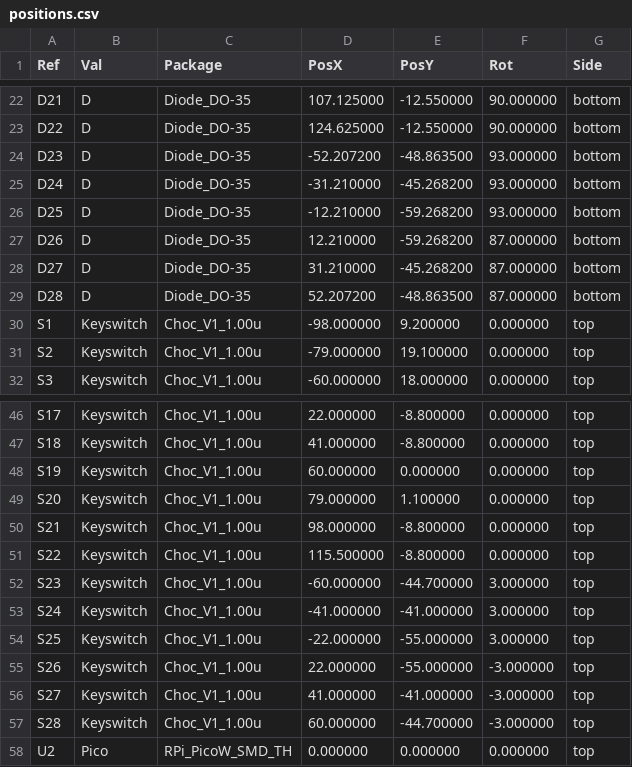
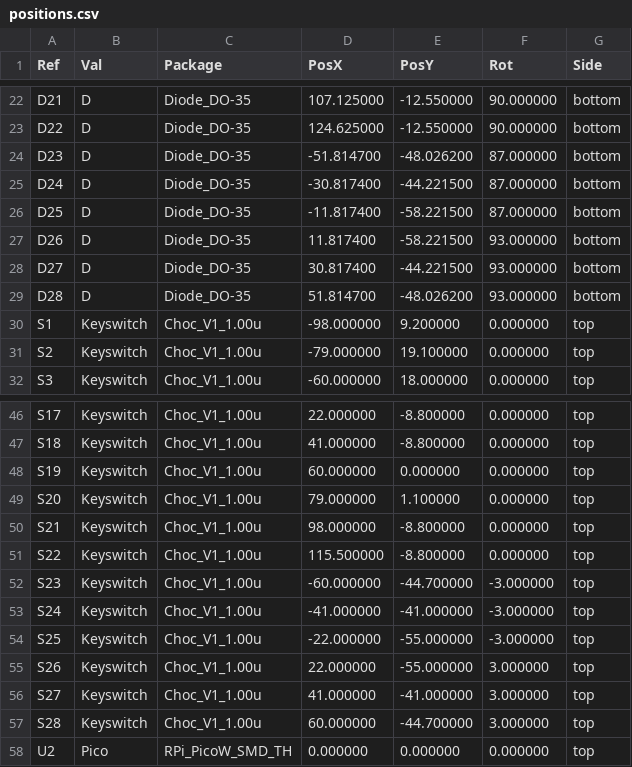
Before and after one commit to Liamlol1919/bunnyboard-ergo, a CSV file: keyboard/production/ergo/positions.csv, drawn as a sheet; only a part is shown, gaps mark what is left out.

Commit message:
ergo: Viewer-Bug behoben (SVG ohne Groesse), Daumen-Vorzeichen getauscht
Viewer:
- Die Plaene hatten viewBox-Werte in Pixeln, aber width/height fehlten, und
  der Zoom erbte die volle Boardhoehe (1626x2301 statt ~600x600). Deshalb war
  nichts zu sehen. Jetzt explizite width/height + eigener Crop fuer den Zoom.
- docs/ergebnis.html zeigt beide Vorzeichen-Varianten nebeneinander:
  A links +3 / rechts -3, B links -3 / rechts +3.

Daumen:
- Vorzeichen getauscht: links jetzt -3, rechts +3.
- Pipeline neu gelaufen: 290 Tracks, 0 DRC, 0 unconnected.

Umschalten ist eine Zeile in tools/ergo_transform.py (THUMB_ROT-Zeichen
in den sechs out[...]-Zeilen bei target_positions()).

```diff
--- a/keyboard/production/ergo/positions.csv
+++ b/keyboard/production/ergo/positions.csv
@@ -23,8 +23,8 @@ Ref,Val,Package,PosX,PosY,Rot,Side
 "D22","D","Diode_DO-35",124.625000,-12.550000,90.000000,bottom
-"D23","D","Diode_DO-35",-52.207200,-48.863500,93.000000,bottom
-"D24","D","Diode_DO-35",-31.210000,-45.268200,93.000000,bottom
-"D25","D","Diode_DO-35",-12.210000,-59.268200,93.000000,bottom
-"D26","D","Diode_DO-35",12.210000,-59.268200,87.000000,bottom
-"D27","D","Diode_DO-35",31.210000,-45.268200,87.000000,bottom
-"D28","D","Diode_DO-35",52.207200,-48.863500,87.000000,bottom
+"D23","D","Diode_DO-35",-51.814700,-48.026200,87.000000,bottom
+"D24","D","Diode_DO-35",-30.817400,-44.221500,87.000000,bottom
+"D25","D","Diode_DO-35",-11.817400,-58.221500,87.000000,bottom
+"D26","D","Diode_DO-35",11.817400,-58.221500,93.000000,bottom
+"D27","D","Diode_DO-35",30.817400,-44.221500,93.000000,bottom
+"D28","D","Diode_DO-35",51.814700,-48.026200,93.000000,bottom
 "S1","Keyswitch","Choc_V1_1.00u",-98.000000,9.200000,0.000000,top
@@ -51,8 +51,8 @@ Ref,Val,Package,PosX,PosY,Rot,Side
 "S22","Keyswitch","Choc_V1_1.00u",115.500000,-8.800000,0.000000,top
-"S23","Keyswitch","Choc_V1_1.00u",-60.000000,-44.700000,3.000000,top
-"S24","Keyswitch","Choc_V1_1.00u",-41.000000,-41.000000,3.000000,top
-"S25","Keyswitch","Choc_V1_1.00u",-22.000000,-55.000000,3.000000,top
-"S26","Keyswitch","Choc_V1_1.00u",22.000000,-55.000000,-3.000000,top
-"S27","Keyswitch","Choc_V1_1.00u",41.000000,-41.000000,-3.000000,top
-"S28","Keyswitch","Choc_V1_1.00u",60.000000,-44.700000,-3.000000,top
+"S23","Keyswitch","Choc_V1_1.00u",-60.000000,-44.700000,-3.000000,top
+"S24","Keyswitch","Choc_V1_1.00u",-41.000000,-41.000000,-3.000000,top
+"S25","Keyswitch","Choc_V1_1.00u",-22.000000,-55.000000,-3.000000,top
+"S26","Keyswitch","Choc_V1_1.00u",22.000000,-55.000000,3.000000,top
+"S27","Keyswitch","Choc_V1_1.00u",41.000000,-41.000000,3.000000,top
+"S28","Keyswitch","Choc_V1_1.00u",60.000000,-44.700000,3.000000,top
 "U2","Pico","RPi_PicoW_SMD_TH",0.000000,0.000000,0.000000,top
```
Also changed, not shown: 37 other files.
